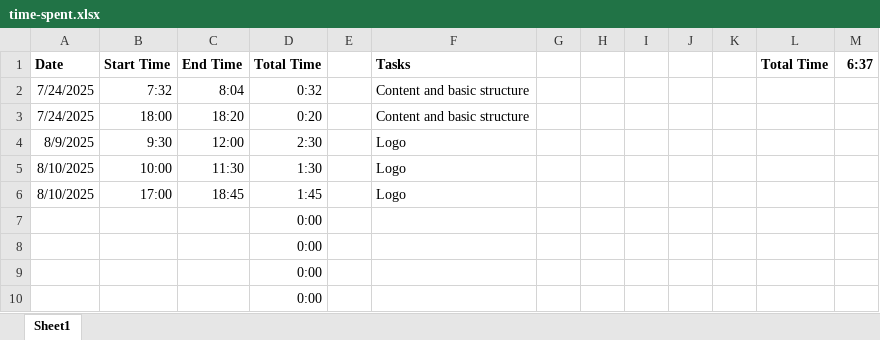
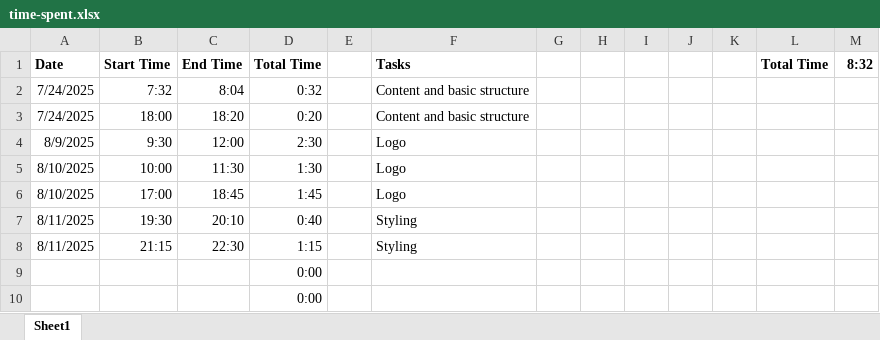
Before and after one commit to smccsw/smwebadmin, an Excel workbook: time-spent.xlsx, sheet Sheet1, drawn as a sheet; values as stored, in another font and other column widths than the file's, no borders; removed rows and columns are numbered as before the commit, all else as after; the diff names each change by its address in the sheet, - before the commit and + after, or states it on an @@ line.

Commit message:
Update time-spent.xlsx

```diff
--- a/time-spent.xlsx (sheet Sheet1)
+++ b/time-spent.xlsx (sheet Sheet1)
-M1: 6:37
+M1: 8:32
-row 7:  |  |  | 0:00
-row 8:  |  |  | 0:00
+row 7: 8/11/2025 | 19:30 | 20:10 | 0:40 |  | Styling
+row 8: 8/11/2025 | 21:15 | 22:30 | 1:15 |  | Styling
```
